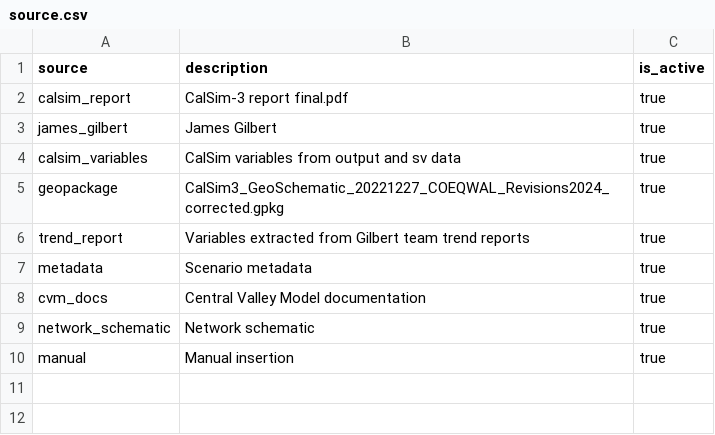
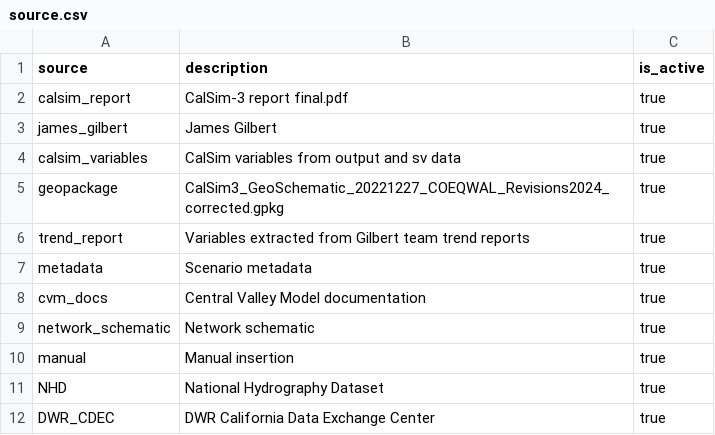
Before and after one commit to berkeley-gif/coeqwal-data-platform, a CSV file: database/seed_tables/01_lookup/source.csv, drawn as a sheet.

```diff
--- a/database/seed_tables/01_lookup/source.csv
+++ b/database/seed_tables/01_lookup/source.csv
@@ -10 +10,3 @@ network_schematic,Network schematic,true
 manual,Manual insertion,true
+NHD,National Hydrography Dataset,true
+DWR_CDEC,DWR California Data Exchange Center,true
```
Also changed, not shown: 12 other files.
